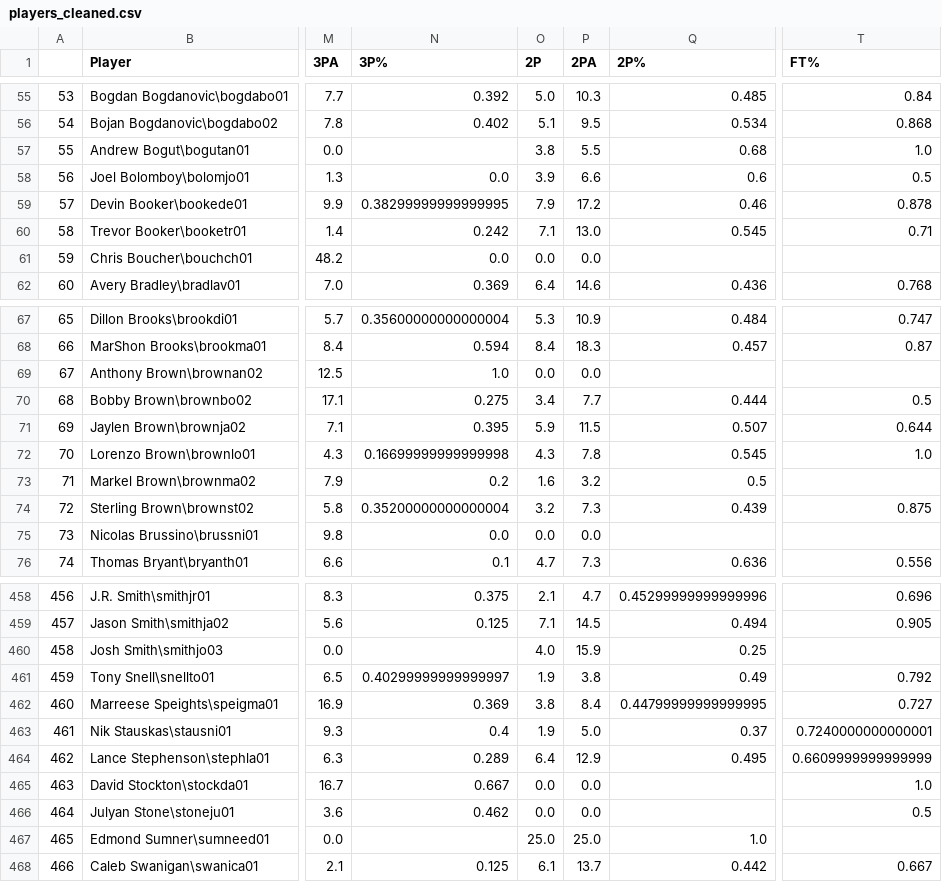
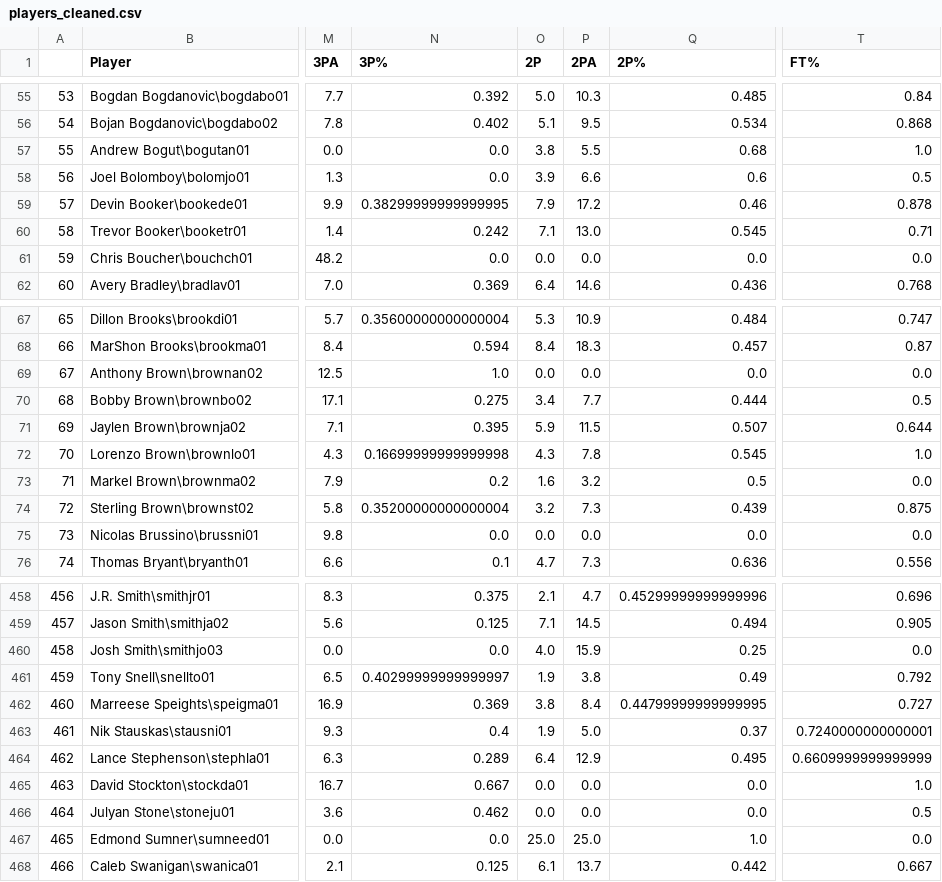
Before and after one commit to tbala25/NBA-Player_Team-Clusters, a CSV file: Player-Clustering/players_cleaned.csv, drawn as a sheet; only a part is shown, gaps mark what is left out; the diff covers the shown part only; the diff names each change by its address in the sheet, - before the commit and + after, or states it on an @@ line.

```diff
--- a/Player-Clustering/players_cleaned.csv
+++ b/Player-Clustering/players_cleaned.csv
-N57 (3P%): (empty)
+N57 (3P%): 0.0
-Q61 (2P%): (empty)
+Q61 (2P%): 0.0
-T61 (FT%): (empty)
+T61 (FT%): 0.0
-Q69 (2P%): (empty)
+Q69 (2P%): 0.0
-T69 (FT%): (empty)
+T69 (FT%): 0.0
-T73 (FT%): (empty)
+T73 (FT%): 0.0
-Q75 (2P%): (empty)
+Q75 (2P%): 0.0
-T75 (FT%): (empty)
+T75 (FT%): 0.0
-N460 (3P%): (empty)
+N460 (3P%): 0.0
-T460 (FT%): (empty)
+T460 (FT%): 0.0
-Q465:Q466 (2P%): (empty)
+Q465:Q466 (2P%): 0.0
-N467 (3P%): (empty)
+N467 (3P%): 0.0
-T467 (FT%): (empty)
+T467 (FT%): 0.0
```
Also changed, not shown: 104 edited cells elsewhere in this file, 5 other files.
